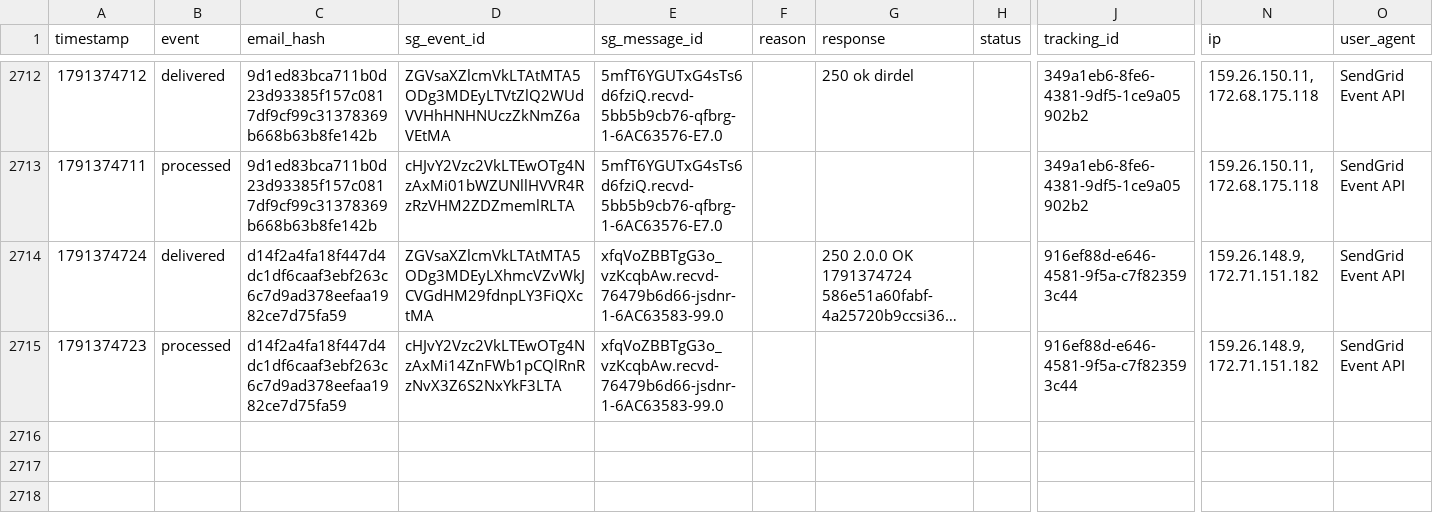
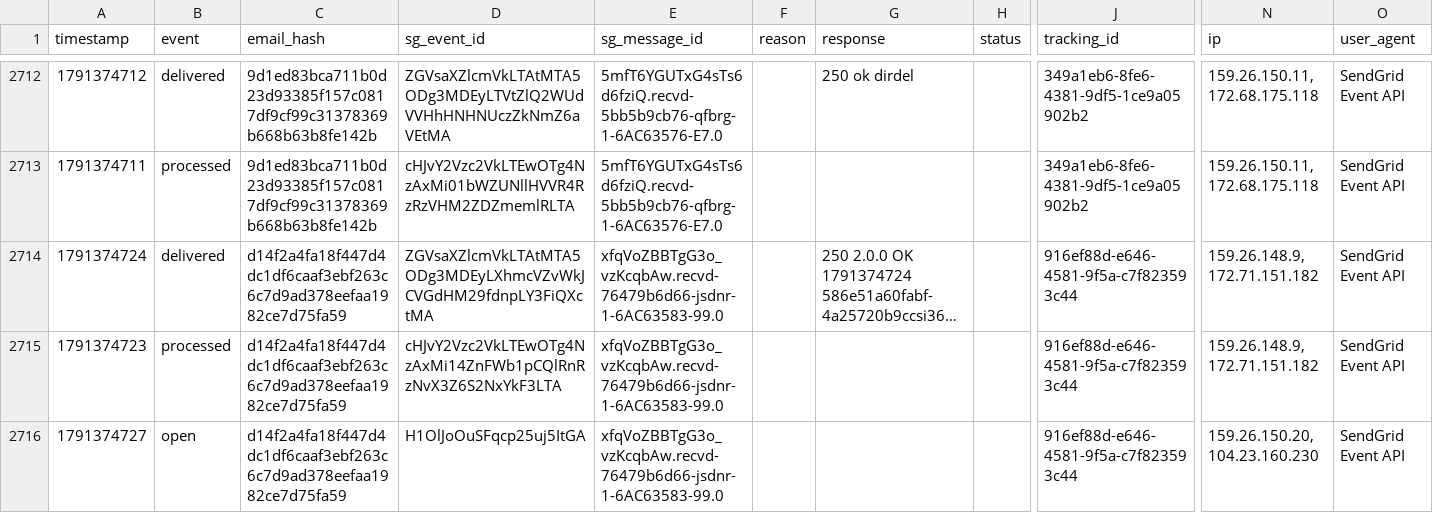
Before and after one commit to anandakeyclub-ops/permitmap-tracker, a CSV file: sendgrid_events.csv, drawn as a sheet; only a part is shown, gaps mark what is left out; long unchanged cells end in …; rows hold the shown columns only; the diff names each change by its address in the sheet, - before the commit and + after, or states it on an @@ line.

Commit message:
tracking update 2026-10-07 12:05:40

```diff
--- a/sendgrid_events.csv
+++ b/sendgrid_events.csv
+row 2716: 1791374727 | open | d14f2a4fa18f447d4dc1df6caaf3ebf263c6c7d9ad378eefaa1982ce7d75fa59 | H1OlJoOuSFqcp25uj5ItGA | xfqVoZBBTgG3o_vzKcqbAw.recvd-76479b6d66-jsdnr-1-6AC63583-99.0 |  |  |  | 916ef88d-e646-4581-9f5a-c7f823593c44 | 159.26.150.20, 104.23.160.230 | SendGrid Event API
```
